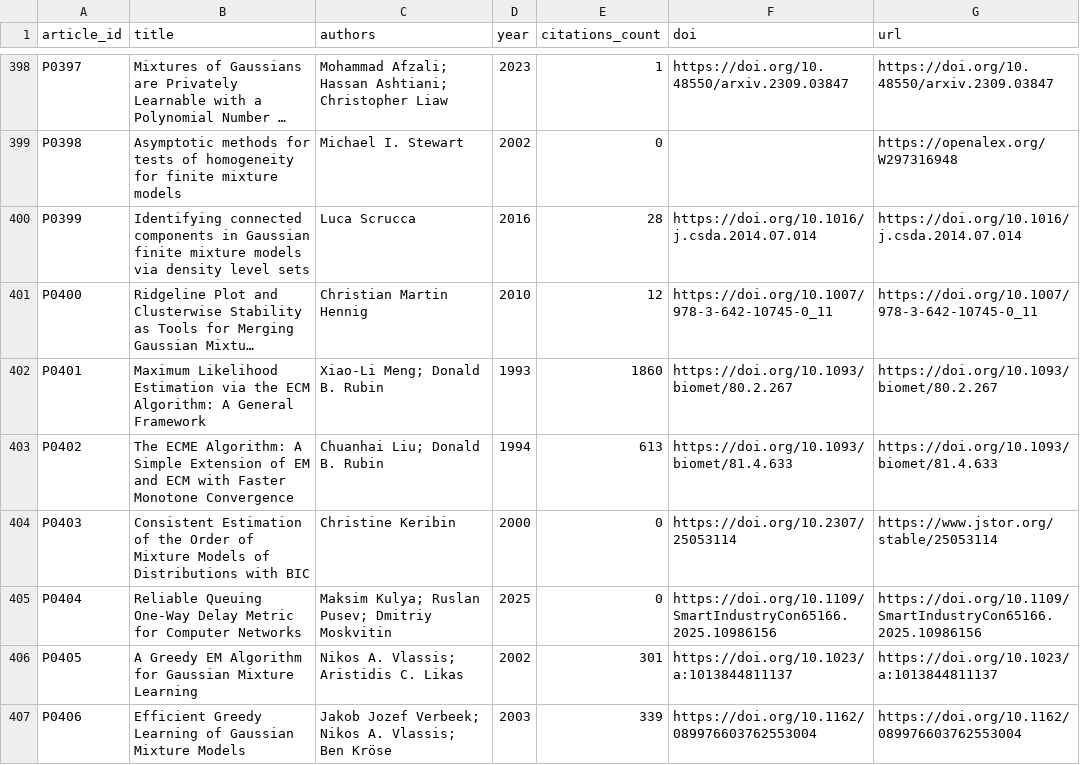
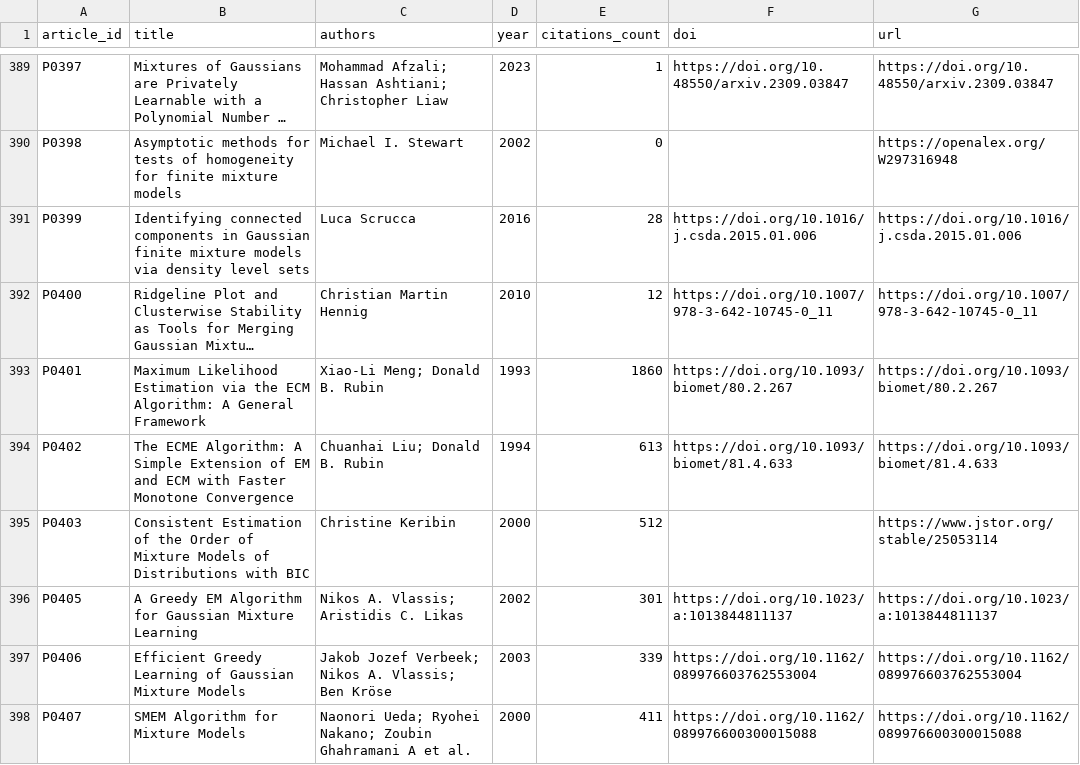
Before and after one commit to iraedeus/diploma-mpest, a CSV file: articles/raw/articles.csv, drawn as a sheet; only a part is shown, gaps mark what is left out; the shorter side is filled out with more unchanged rows; long unchanged cells end in …; removed rows and columns are numbered as before the commit, all else as after; the diff covers the shown part only; the diff names each change by its address in the sheet, - before the commit and + after, or states it on an @@ line.

```diff
--- a/articles/raw/articles.csv
+++ b/articles/raw/articles.csv
-F391 (doi): https://doi.org/10.1016/j.csda.2014.07.014
+F391 (doi): https://doi.org/10.1016/j.csda.2015.01.006
-G391 (url): https://doi.org/10.1016/j.csda.2014.07.014
+G391 (url): https://doi.org/10.1016/j.csda.2015.01.006
-E395 (citations_count): 0
+E395 (citations_count): 512
-F395 (doi): https://doi.org/10.2307/25053114
+F395 (doi): (empty)
-row 405: P0404 | Reliable Queuing One-Way Delay Metric for Computer Networks | Maksim Kulya; Ruslan Pusev; Dmitriy Moskvitin | 2025 | 0 | https://doi.org/10.1109/SmartIndustryCon65166.2025.10986156 | https://doi.org/10.1109/SmartIndustryCon65166.2025.10986156
```
Also changed, not shown: 10 removed rows and 10 edited cells elsewhere in this file, articles/raw/requirement_articles.csv, articles/raw/tools.csv, 8 other files.
